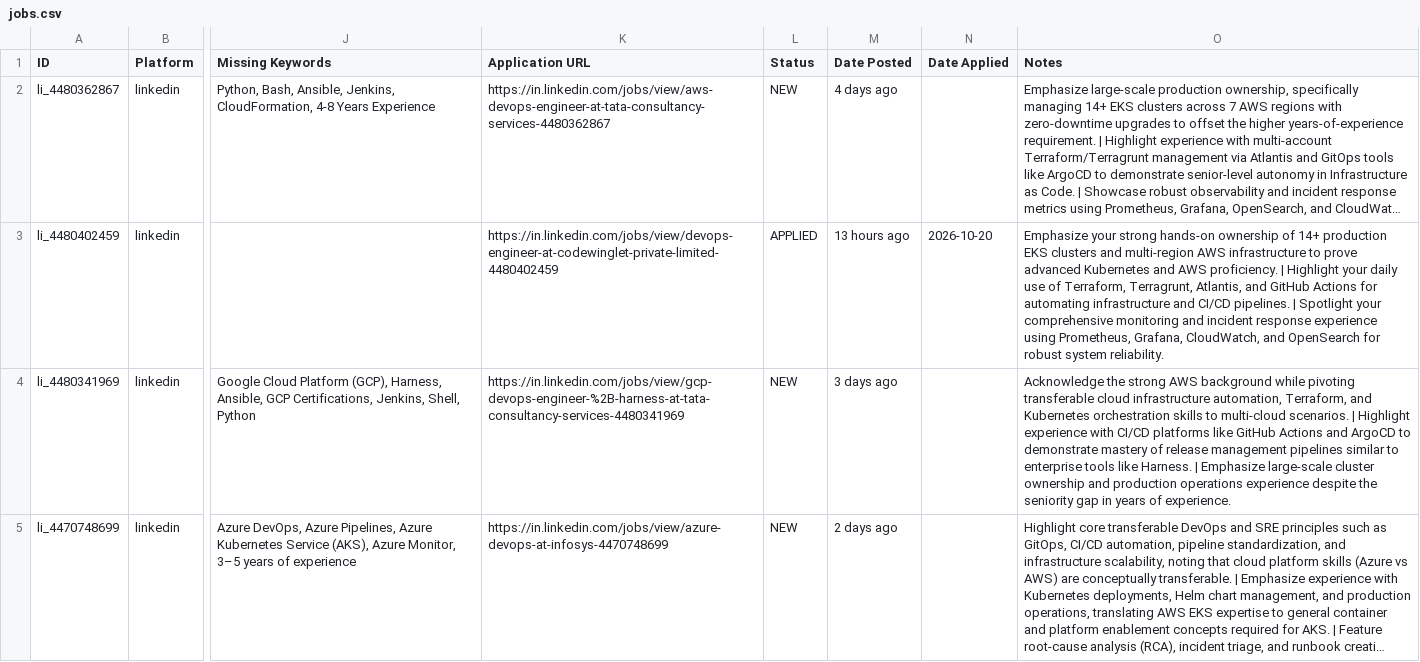
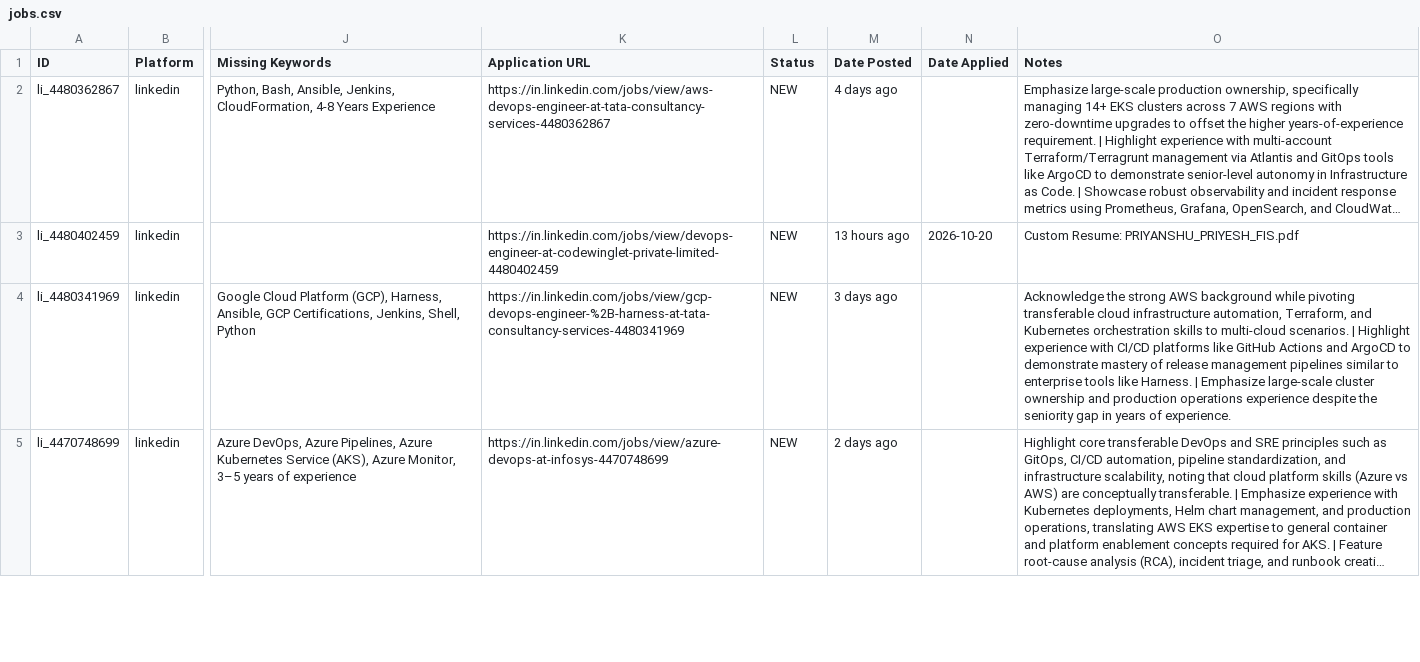
Before and after one commit to Priyanshu-Priyesh78/job-hunting-platform, a CSV file: jobs.csv, drawn as a sheet; only a part is shown, gaps mark what is left out; long unchanged cells end in …; the diff names each change by its address in the sheet, - before the commit and + after, or states it on an @@ line.

Commit message:
feat: add interactive resume editor with PDF generation, LNCT alumni & Hunter.io networking leads, live scan timeline, and collapsible categorized job sections

```diff
--- a/jobs.csv
+++ b/jobs.csv
-L3 (Status): APPLIED
+L3 (Status): NEW
-O3 (Notes): Emphasize your strong hands-on ownership of 14+ production EKS clusters and multi-region AWS infrastructure to prove advanced Kubernetes and AWS proficiency. | Highlight your daily use of Terraform, Terragrunt, Atlantis, and GitHub Actions for automating infrastructure and CI/CD pipelines. | Spotlight your comprehensive monitoring and incident response experience using Prometheus, Grafana, CloudWatch, and OpenSearch for robust system reliability.
+O3 (Notes): Custom Resume: PRIYANSHU_PRIYESH_FIS.pdf
```
Also changed, not shown: 4 other files.
